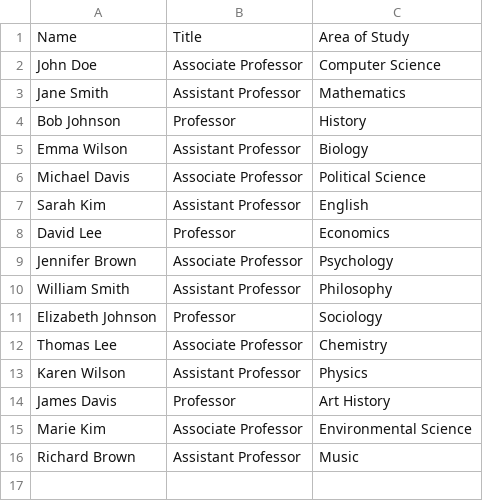
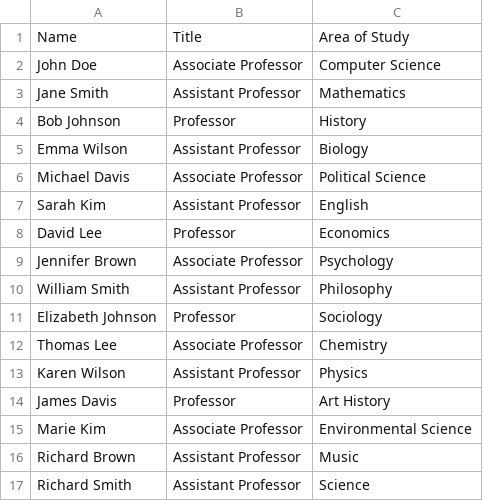
Before and after one commit to 2533Aryan/HampMatch, a CSV file: professors.csv, drawn as a sheet.

Commit message:
more data

```diff
--- a/professors.csv
+++ b/professors.csv
@@ -16 +16,2 @@ Marie Kim,Associate Professor,Environmental Science
 Richard Brown,Assistant Professor,Music
+Richard Smith,Assistant Professor,Science
```
